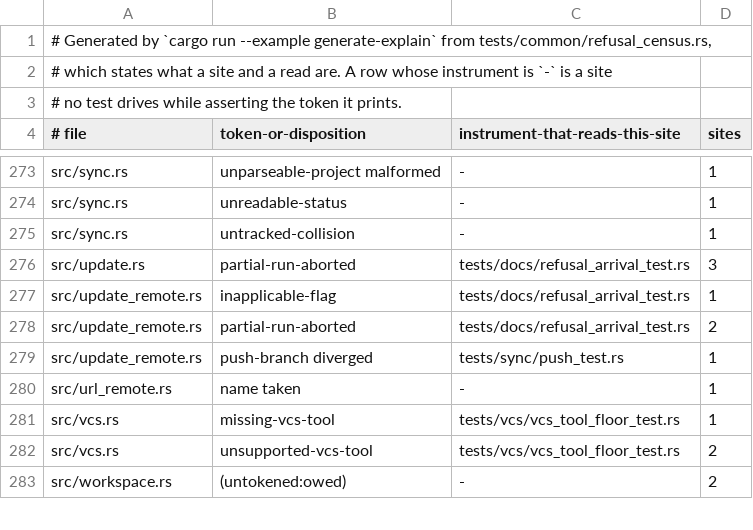
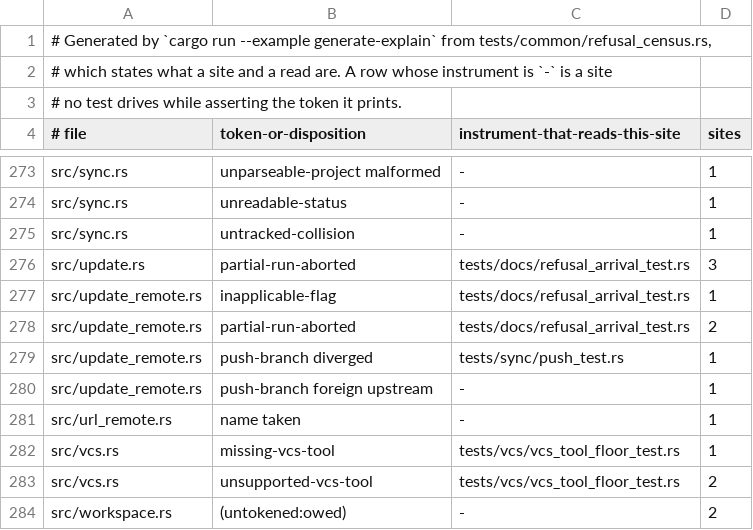
Before and after one commit to cwalv/repoweave, a TSV file: docs/internals/refusal-census.tsv, drawn as a sheet; only a part is shown, gaps mark what is left out.

```diff
--- a/docs/internals/refusal-census.tsv
+++ b/docs/internals/refusal-census.tsv
@@ -279,2 +279,3 @@ src/update_remote.rs	partial-run-aborted	tests/docs/refusal_arrival_test.rs	2
 src/update_remote.rs	push-branch diverged	tests/sync/push_test.rs	1
+src/update_remote.rs	push-branch foreign upstream	-	1
 src/url_remote.rs	name taken	-	1
```
Also changed, not shown: 9 other files.
